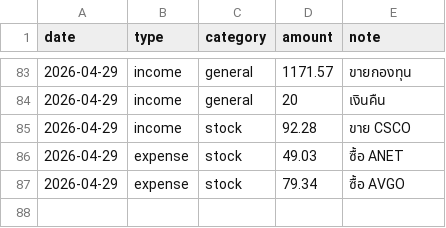
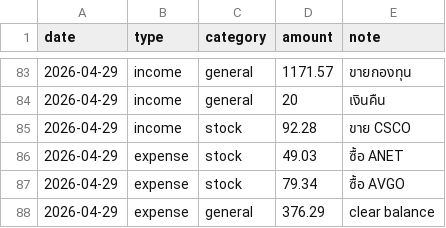
Before and after one commit to BenLaderan/ben-finances-, a CSV file: finances/ledger.csv, drawn as a sheet; only a part is shown, gaps mark what is left out.

Commit message:
ledger: expense 376.29 clear balance

```diff
--- a/finances/ledger.csv
+++ b/finances/ledger.csv
@@ -87 +87,2 @@ date,type,category,amount,note
 2026-04-29,expense,stock,79.34,ซื้อ AVGO
+2026-04-29,expense,general,376.29,clear balance
```
